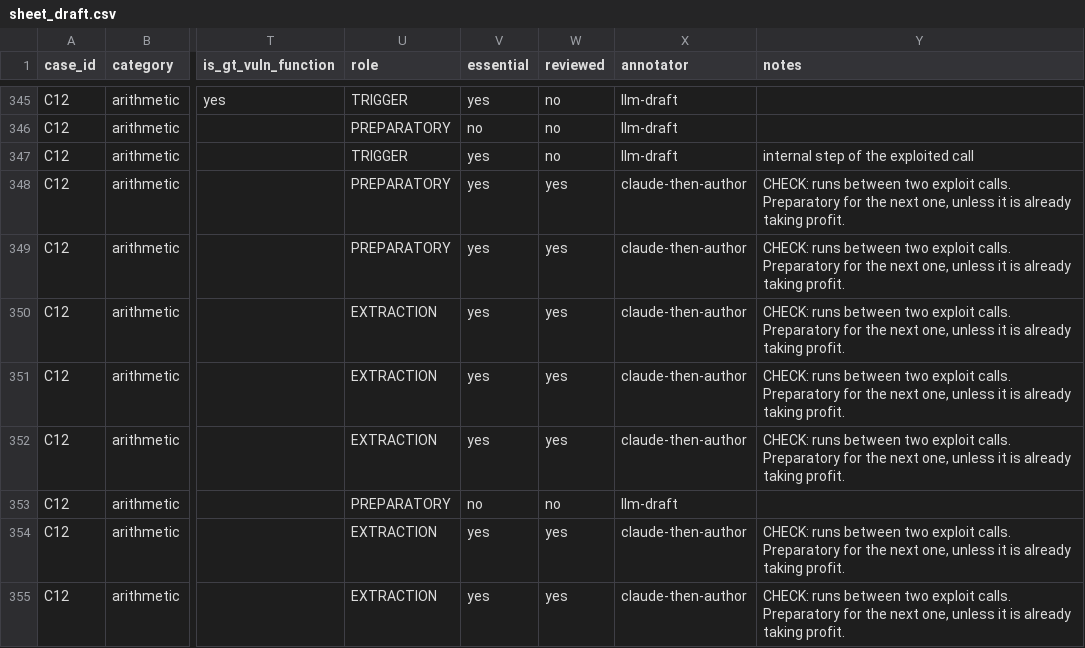
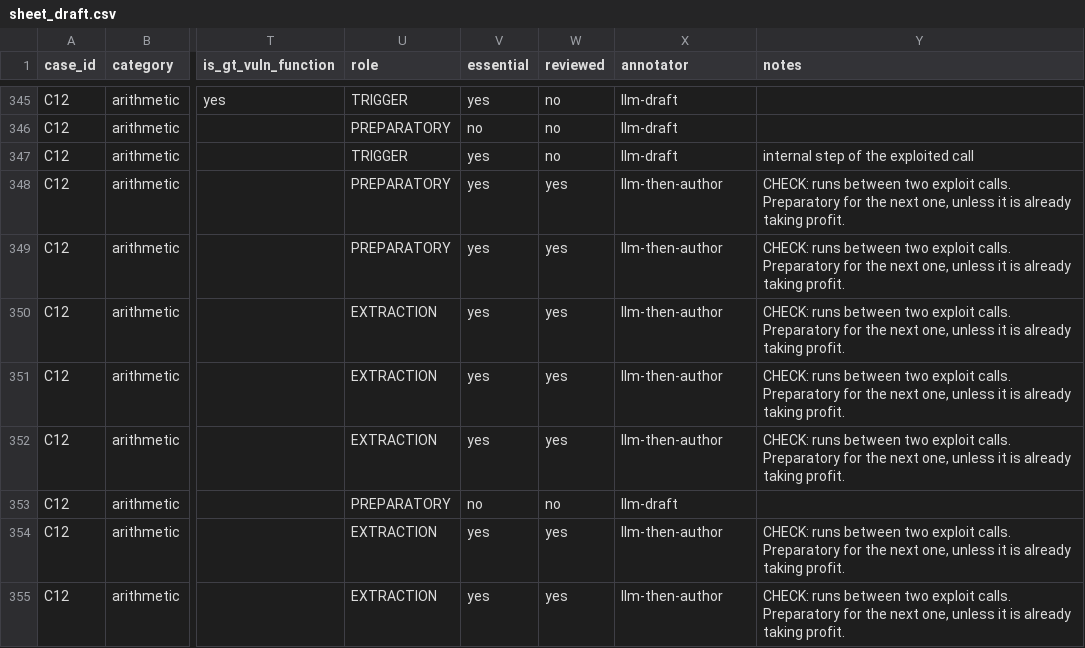
Before and after one commit to ShyIDE/FYP, a CSV file: data/annotation/sheet_draft.csv, drawn as a sheet; only a part is shown, gaps mark what is left out; the diff covers the shown part only; the diff names each change by its address in the sheet, - before the commit and + after, or states it on an @@ line.

```diff
--- a/data/annotation/sheet_draft.csv
+++ b/data/annotation/sheet_draft.csv
-X348:X352 (annotator): claude-then-author
+X348:X352 (annotator): llm-then-author
-X354:X355 (annotator): claude-then-author
+X354:X355 (annotator): llm-then-author
```
Also changed, not shown: 58 edited cells elsewhere in this file, data/annotation/review/check_rows_review.csv, 6 other files.
